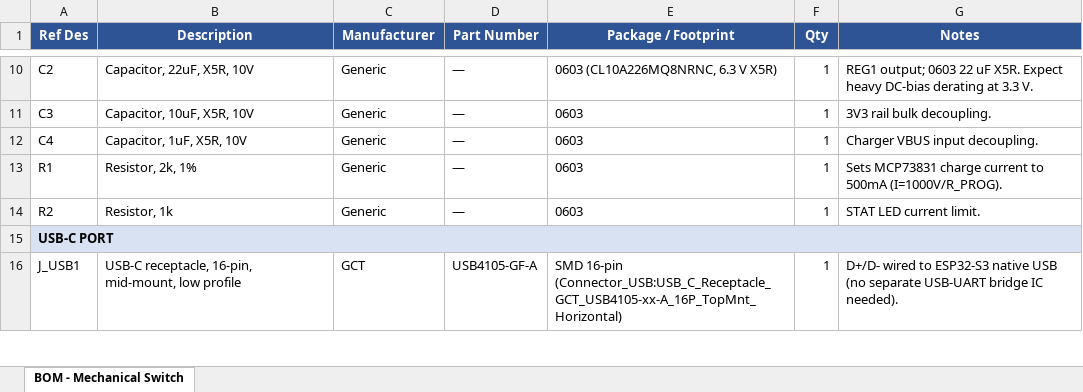
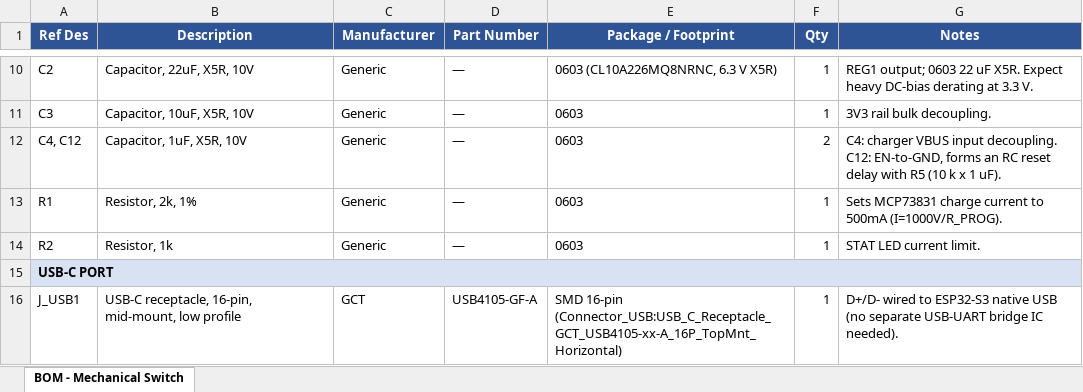
Before and after one commit to mrhunsaker/RB_SWITCH, an Excel workbook: bom/BT_Switch_Mechanical_BOM.xlsx, sheet BOM - Mechanical Switch, drawn as a sheet; only a part is shown, gaps mark what is left out; values as stored, in another font and other column widths than the file's, no borders; the diff names each change by its address in the sheet, - before the commit and + after, or states it on an @@ line.

```diff
--- a/bom/BT_Switch_Mechanical_BOM.xlsx (sheet BOM - Mechanical Switch)
+++ b/bom/BT_Switch_Mechanical_BOM.xlsx (sheet BOM - Mechanical Switch)
-A12 (Ref Des): C4
+A12 (Ref Des): C4, C12
-F12 (Qty): 1
+F12 (Qty): 2
-G12 (Notes): Charger VBUS input decoupling.
+G12 (Notes): C4: charger VBUS input decoupling. C12: EN-to-GND, forms an RC reset delay with R5 (10 k x 1 uF).
```
Also changed, not shown: bom/GENERIC_RB_Switch_Mechanical_BOM.xlsx, bom/RB_SWITCH_RevD_JLCPCB_BOM.xlsx, 57 other files.
